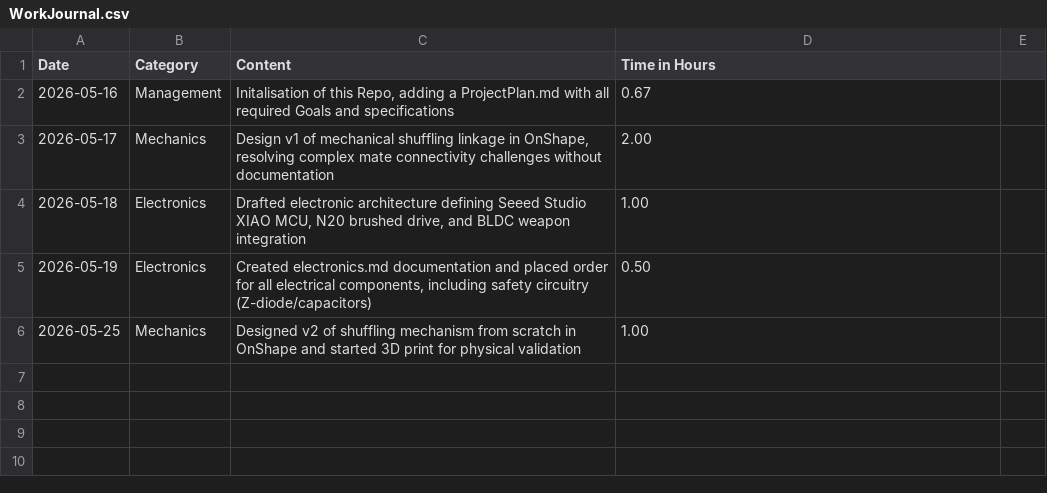
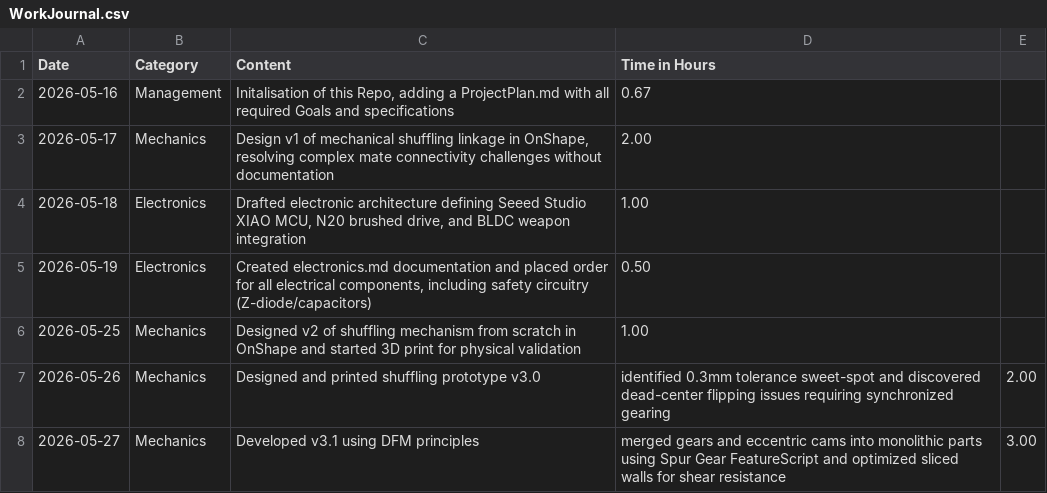
Before and after one commit to julianmgasser-hue/Combat-Robot, a CSV file: WorkJournal.csv, drawn as a sheet.

Commit message:
Add entries for shuffling prototype v3.0 and v3.1

```diff
--- a/WorkJournal.csv
+++ b/WorkJournal.csv
@@ -6 +6,3 @@ Date;Category;Content;Time in Hours
 2026-05-25;Mechanics;Designed v2 of shuffling mechanism from scratch in OnShape and started 3D print for physical validation;1.00
+2026-05-26;Mechanics;Designed and printed shuffling prototype v3.0; identified 0.3mm tolerance sweet-spot and discovered dead-center flipping issues requiring synchronized gearing;2.00
+2026-05-27;Mechanics;Developed v3.1 using DFM principles; merged gears and eccentric cams into monolithic parts using Spur Gear FeatureScript and optimized sliced walls for shear resistance;3.00
```
